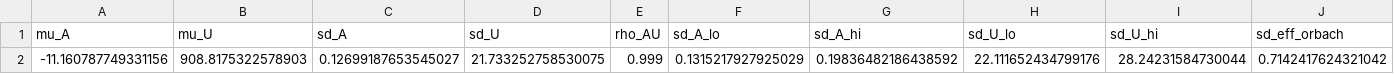
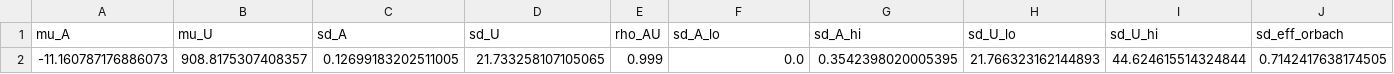
Before and after one commit to just-some-guy-0/TAURnQ, a CSV file: src/dev_area/07_2026/ac_phase2_out.csv, drawn as a sheet; only a part is shown; removed rows and columns are numbered as before the commit, all else as after; rows hold the shown columns only; the diff names each change by its address in the sheet, - before the commit and + after, or states it on an @@ line.

Commit message:
AC data sources work properly now, ac pipeline massively changed

```diff
--- a/src/dev_area/07_2026/ac_phase2_out.csv
+++ b/src/dev_area/07_2026/ac_phase2_out.csv
-row 2: -11.160787749331156 | 908.8175322578903 | 0.12699187653545027 | 21.733252758530075 | 0.999 | 0.1315217927925029 | 0.19836482186438592 | 22.111652434799176 | 28.24231584730044 | 0.7142417624321042
+row 2: -11.160787176886073 | 908.8175307408357 | 0.12699183202511005 | 21.733258107105065 | 0.999 | 0.0 | 0.3542398020005395 | 21.766323162144893 | 44.624615514324844 | 0.7142417638174505
```
Also changed, not shown: 9 other files.
